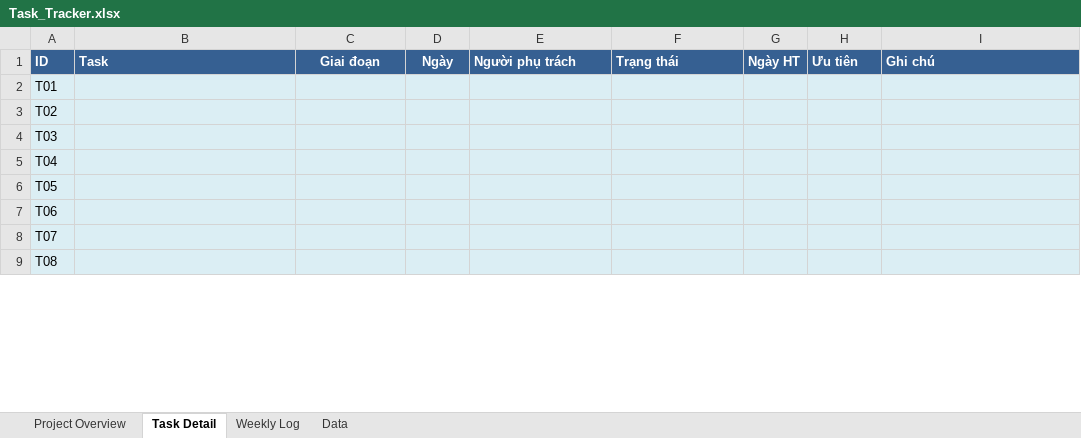
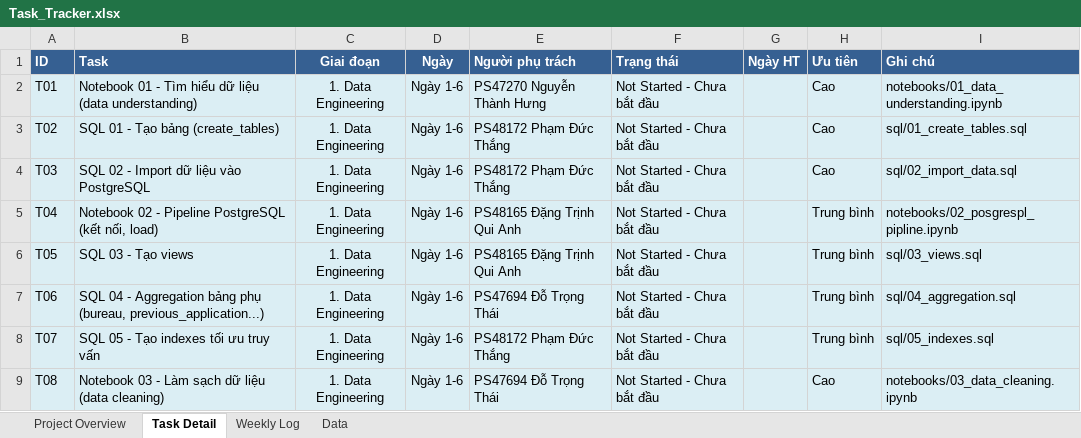
Before and after one commit to thanhhung9720001-collab/credit-risk-classifier, an Excel workbook: Task_Tracker.xlsx, sheet Task Detail, drawn as a sheet; only a part is shown; values as stored, in another font and other column widths than the file's, no borders; the diff covers the shown part only; the diff names each change by its address in the sheet, - before the commit and + after, or states it on an @@ line.

Commit message:
docs: doi tieu de tracker sang credit-risk-classifier + dien 19 task theo notebook/SQL/app

```diff
--- a/Task_Tracker.xlsx (sheet Task Detail)
+++ b/Task_Tracker.xlsx (sheet Task Detail)
-B2 (Task): (empty)
+B2 (Task): Notebook 01 - Tìm hiểu dữ liệu (data understanding)
-C2:C9 (Giai đoạn): (empty)
+C2:C9 (Giai đoạn): 1. Data Engineering
-D2:D9 (Ngày): (empty)
+D2:D9 (Ngày): Ngày 1-6
-E2 (Người phụ trách): (empty)
+E2 (Người phụ trách): PS47270 Nguyễn Thành Hưng
-F2:F9 (Trạng thái): (empty)
+F2:F9 (Trạng thái): Not Started - Chưa bắt đầu
-H2:H4 (Ưu tiên): (empty)
+H2:H4 (Ưu tiên): Cao
-I2 (Ghi chú): (empty)
+I2 (Ghi chú): notebooks/01_data_understanding.ipynb
-B3 (Task): (empty)
+B3 (Task): SQL 01 - Tạo bảng (create_tables)
-E3:E4 (Người phụ trách): (empty)
+E3:E4 (Người phụ trách): PS48172 Phạm Đức Thắng
-I3 (Ghi chú): (empty)
+I3 (Ghi chú): sql/01_create_tables.sql
-B4 (Task): (empty)
+B4 (Task): SQL 02 - Import dữ liệu vào PostgreSQL
-I4 (Ghi chú): (empty)
+I4 (Ghi chú): sql/02_import_data.sql
-B5 (Task): (empty)
+B5 (Task): Notebook 02 - Pipeline PostgreSQL (kết nối, load)
-E5:E6 (Người phụ trách): (empty)
+E5:E6 (Người phụ trách): PS48165 Đặng Trịnh Qui Anh
-H5:H8 (Ưu tiên): (empty)
+H5:H8 (Ưu tiên): Trung bình
-I5 (Ghi chú): (empty)
+I5 (Ghi chú): notebooks/02_posgrespl_pipline.ipynb
-B6 (Task): (empty)
+B6 (Task): SQL 03 - Tạo views
-I6 (Ghi chú): (empty)
+I6 (Ghi chú): sql/03_views.sql
-B7 (Task): (empty)
+B7 (Task): SQL 04 - Aggregation bảng phụ (bureau, previous_application...)
-E7 (Người phụ trách): (empty)
+E7 (Người phụ trách): PS47694 Đỗ Trọng Thái
-I7 (Ghi chú): (empty)
+I7 (Ghi chú): sql/04_aggregation.sql
-B8 (Task): (empty)
+B8 (Task): SQL 05 - Tạo indexes tối ưu truy vấn
-E8 (Người phụ trách): (empty)
+E8 (Người phụ trách): PS48172 Phạm Đức Thắng
-I8 (Ghi chú): (empty)
+I8 (Ghi chú): sql/05_indexes.sql
-B9 (Task): (empty)
+B9 (Task): Notebook 03 - Làm sạch dữ liệu (data cleaning)
-E9 (Người phụ trách): (empty)
+E9 (Người phụ trách): PS47694 Đỗ Trọng Thái
-H9 (Ưu tiên): (empty)
+H9 (Ưu tiên): Cao
-I9 (Ghi chú): (empty)
+I9 (Ghi chú): notebooks/03_data_cleaning.ipynb
```
Also changed, not shown: 77 edited cells elsewhere in this sheet, sheet Project Overview, sheet Weekly Log.
